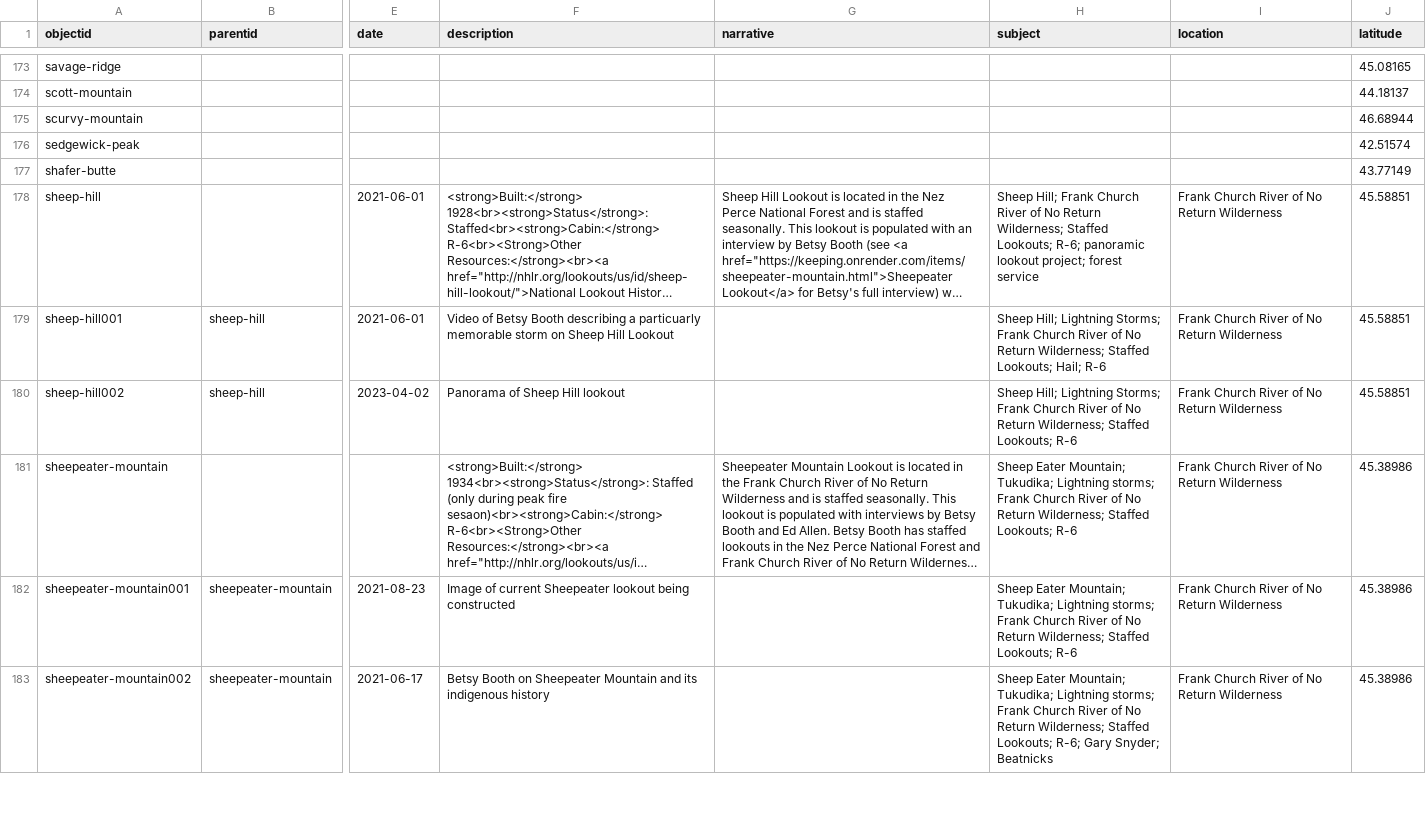
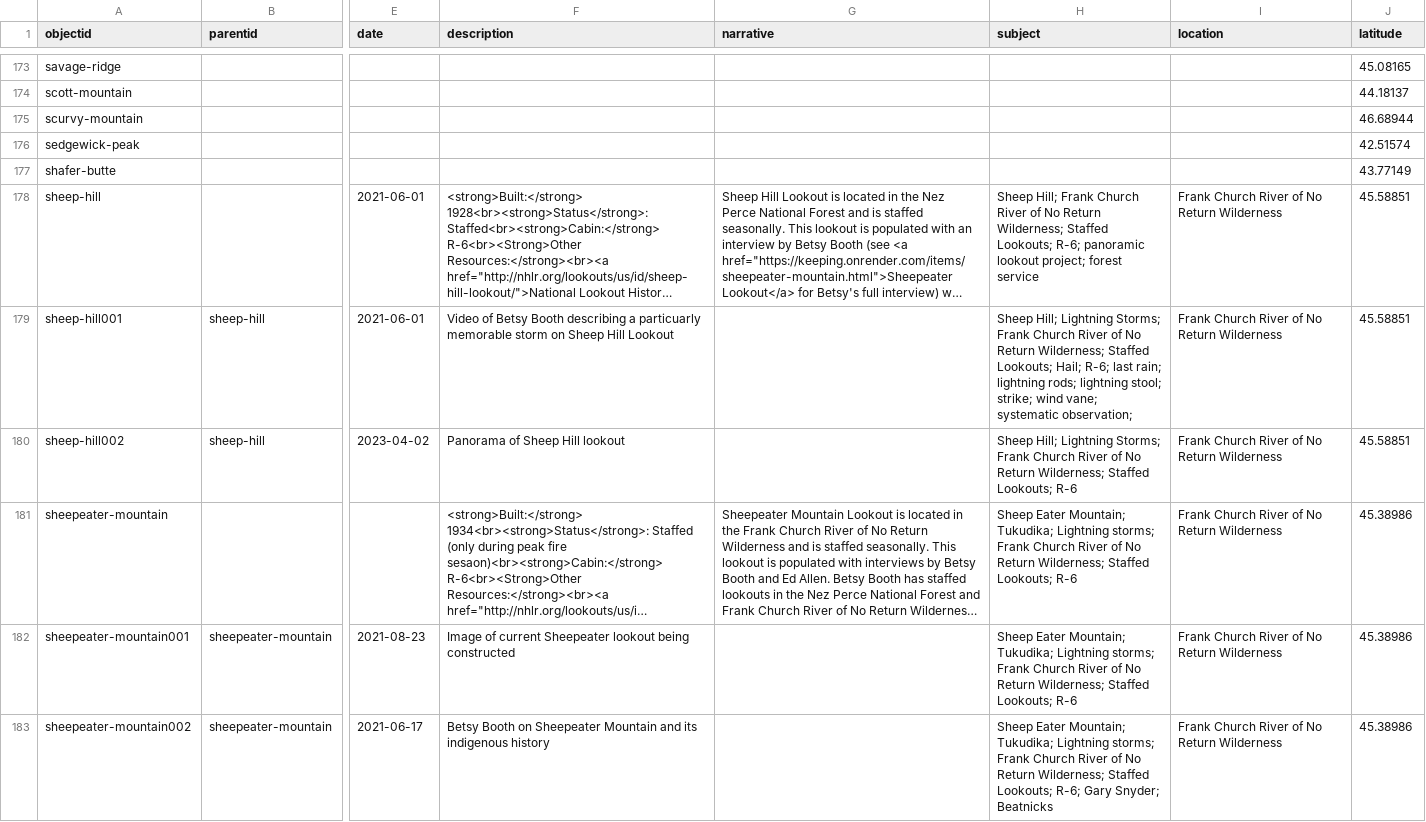
Before and after one commit to thecdil/keepingwatch, a CSV file: _data/keepingwatch.csv, drawn as a sheet; only a part is shown, gaps mark what is left out; long unchanged cells end in …; the diff covers the shown part only; the diff names each change by its address in the sheet, - before the commit and + after, or states it on an @@ line.

```diff
--- a/_data/keepingwatch.csv
+++ b/_data/keepingwatch.csv
-H179 (subject): …Lookouts; Hail; R-6
+H179 (subject): …Lookouts; Hail; R-6; last rain; lightning rods; lightning stool; strike; wind vane; systematic observation;
```
Also changed, not shown: 29 edited cells elsewhere in this file.
